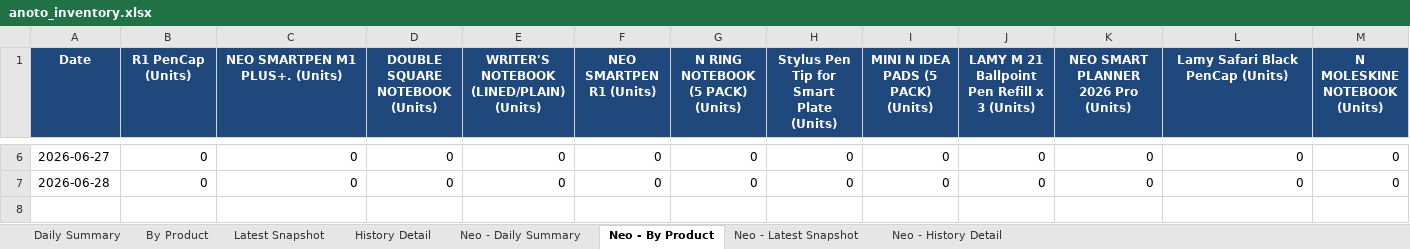
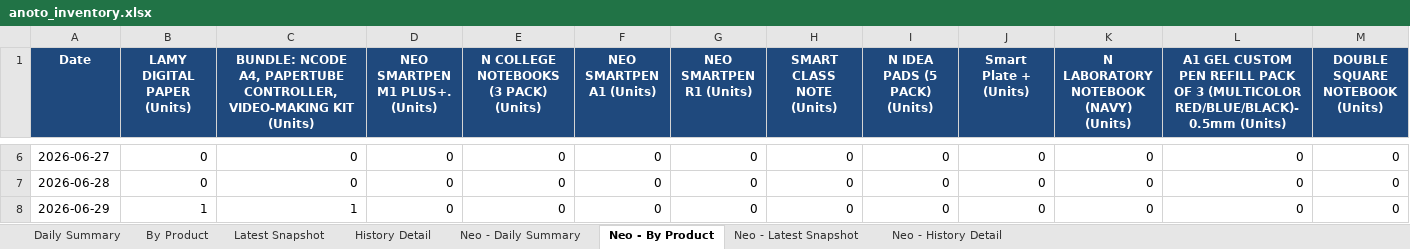
Before and after one commit to Flossan1337/Scraper, an Excel workbook: data/anoto_inventory.xlsx, sheet Neo - By Product, drawn as a sheet; only a part is shown, gaps mark what is left out; values as stored, in another font and other column widths than the file's, no borders; rows hold the shown columns only; the diff covers the shown part only; the diff names each change by its address in the sheet, - before the commit and + after, or states it on an @@ line.

```diff
--- a/data/anoto_inventory.xlsx (sheet Neo - By Product)
+++ b/data/anoto_inventory.xlsx (sheet Neo - By Product)
-B1: R1 PenCap (Units)
+B1: LAMY DIGITAL PAPER (Units)
-C1: NEO SMARTPEN M1 PLUS+. (Units)
+C1: BUNDLE: NCODE A4, PAPERTUBE CONTROLLER,VIDEO-MAKING KIT (Units)
-D1: DOUBLE SQUARE NOTEBOOK (Units)
+D1: NEO SMARTPEN M1 PLUS+. (Units)
-E1: WRITER'S NOTEBOOK (LINED/PLAIN) (Units)
+E1: N COLLEGE NOTEBOOKS (3 PACK) (Units)
-F1: NEO SMARTPEN R1 (Units)
+F1: NEO SMARTPEN A1 (Units)
-G1: N RING NOTEBOOK (5 PACK) (Units)
+G1: NEO SMARTPEN R1 (Units)
-H1: Stylus Pen Tip for Smart Plate (Units)
+H1: SMART CLASS NOTE (Units)
-I1: MINI N IDEA PADS (5 PACK) (Units)
+I1: N IDEA PADS (5 PACK) (Units)
-J1: LAMY M 21 Ballpoint Pen Refill x 3 (Units)
+J1: Smart Plate + (Units)
-K1: NEO SMART PLANNER 2026 Pro (Units)
+K1: N LABORATORY NOTEBOOK (NAVY) (Units)
-L1: Lamy Safari Black PenCap (Units)
+L1: A1 GEL CUSTOM PEN REFILL PACK OF 3 (MULTICOLOR RED/BLUE/BLACK)-0.5mm (Units)
-M1: N MOLESKINE NOTEBOOK (Units)
+M1: DOUBLE SQUARE NOTEBOOK (Units)
+row 8: 2026-06-29 | 1 | 1 | 0 | 0 | 0 | 0 | 0 | 0 | 0 | 0 | 0 | 0
```
Also changed, not shown: 52 edited cells elsewhere in this sheet, sheet Neo - History Detail, sheet History Detail, sheet Latest Snapshot, sheet By Product, sheet Neo - Latest Snapshot, sheet Neo - Daily Summary, 1 more sheet, data/ahlsell_plejd_inventory.xlsx, data/fractal_rankings.xlsx, 15 other files.
